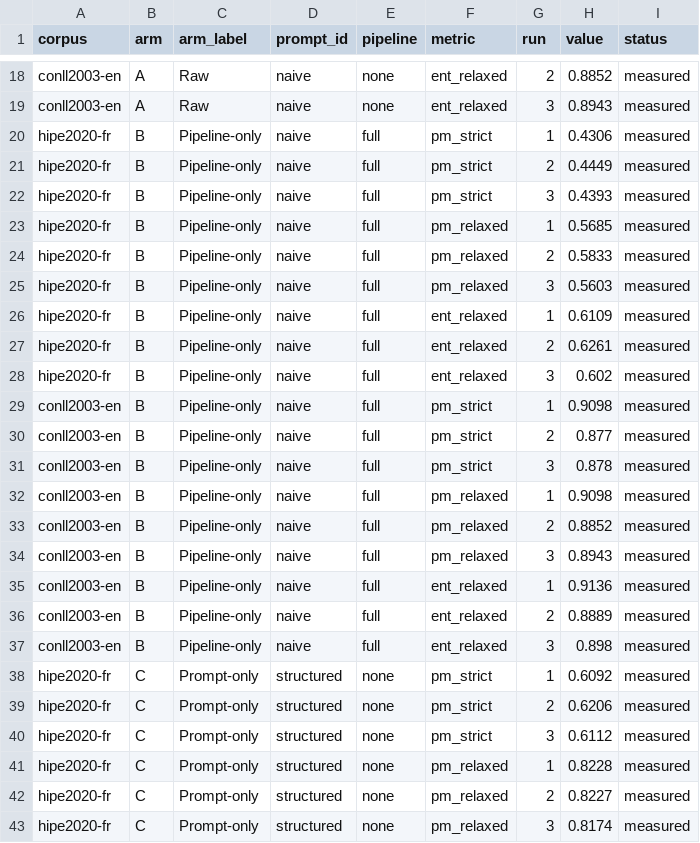
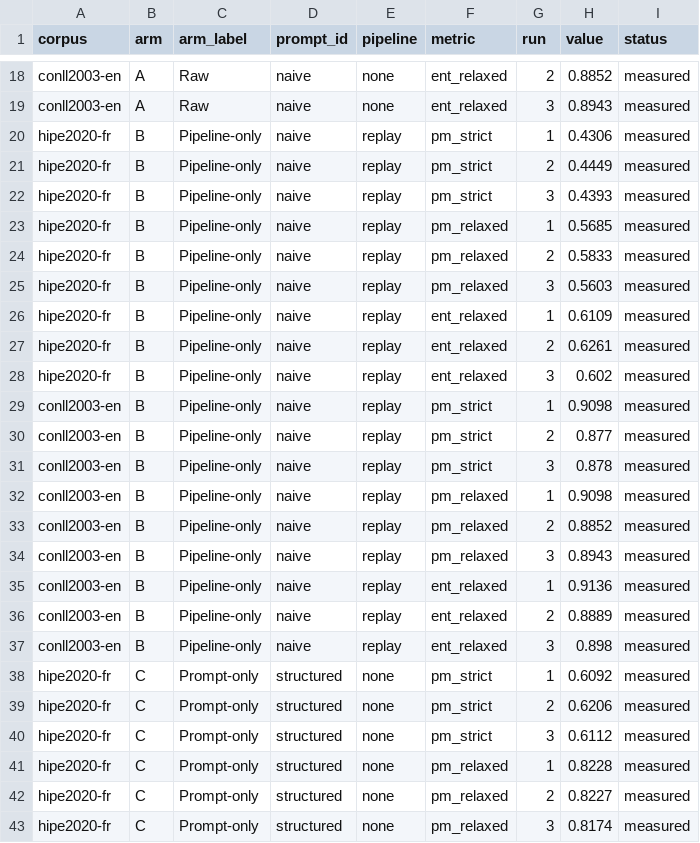
Before and after one commit to sebastienfouss/sole-ner-benchmark, a CSV file: results/results_long.csv, drawn as a sheet; only a part is shown, gaps mark what is left out; the diff covers the shown part only.

```diff
--- a/results/results_long.csv
+++ b/results/results_long.csv
@@ -19,20 +19,20 @@ conll2003-en,A,Raw,naive,none,ent_relaxed,2,0.8852,measured
 conll2003-en,A,Raw,naive,none,ent_relaxed,3,0.8943,measured
-hipe2020-fr,B,Pipeline-only,naive,full,pm_strict,1,0.4306,measured
-hipe2020-fr,B,Pipeline-only,naive,full,pm_strict,2,0.4449,measured
-hipe2020-fr,B,Pipeline-only,naive,full,pm_strict,3,0.4393,measured
-hipe2020-fr,B,Pipeline-only,naive,full,pm_relaxed,1,0.5685,measured
-hipe2020-fr,B,Pipeline-only,naive,full,pm_relaxed,2,0.5833,measured
-hipe2020-fr,B,Pipeline-only,naive,full,pm_relaxed,3,0.5603,measured
-hipe2020-fr,B,Pipeline-only,naive,full,ent_relaxed,1,0.6109,measured
-hipe2020-fr,B,Pipeline-only,naive,full,ent_relaxed,2,0.6261,measured
-hipe2020-fr,B,Pipeline-only,naive,full,ent_relaxed,3,0.602,measured
-conll2003-en,B,Pipeline-only,naive,full,pm_strict,1,0.9098,measured
-conll2003-en,B,Pipeline-only,naive,full,pm_strict,2,0.877,measured
-conll2003-en,B,Pipeline-only,naive,full,pm_strict,3,0.878,measured
-conll2003-en,B,Pipeline-only,naive,full,pm_relaxed,1,0.9098,measured
-conll2003-en,B,Pipeline-only,naive,full,pm_relaxed,2,0.8852,measured
-conll2003-en,B,Pipeline-only,naive,full,pm_relaxed,3,0.8943,measured
-conll2003-en,B,Pipeline-only,naive,full,ent_relaxed,1,0.9136,measured
-conll2003-en,B,Pipeline-only,naive,full,ent_relaxed,2,0.8889,measured
-conll2003-en,B,Pipeline-only,naive,full,ent_relaxed,3,0.898,measured
+hipe2020-fr,B,Pipeline-only,naive,replay,pm_strict,1,0.4306,measured
+hipe2020-fr,B,Pipeline-only,naive,replay,pm_strict,2,0.4449,measured
+hipe2020-fr,B,Pipeline-only,naive,replay,pm_strict,3,0.4393,measured
+hipe2020-fr,B,Pipeline-only,naive,replay,pm_relaxed,1,0.5685,measured
+hipe2020-fr,B,Pipeline-only,naive,replay,pm_relaxed,2,0.5833,measured
+hipe2020-fr,B,Pipeline-only,naive,replay,pm_relaxed,3,0.5603,measured
+hipe2020-fr,B,Pipeline-only,naive,replay,ent_relaxed,1,0.6109,measured
+hipe2020-fr,B,Pipeline-only,naive,replay,ent_relaxed,2,0.6261,measured
+hipe2020-fr,B,Pipeline-only,naive,replay,ent_relaxed,3,0.602,measured
+conll2003-en,B,Pipeline-only,naive,replay,pm_strict,1,0.9098,measured
+conll2003-en,B,Pipeline-only,naive,replay,pm_strict,2,0.877,measured
+conll2003-en,B,Pipeline-only,naive,replay,pm_strict,3,0.878,measured
+conll2003-en,B,Pipeline-only,naive,replay,pm_relaxed,1,0.9098,measured
+conll2003-en,B,Pipeline-only,naive,replay,pm_relaxed,2,0.8852,measured
+conll2003-en,B,Pipeline-only,naive,replay,pm_relaxed,3,0.8943,measured
+conll2003-en,B,Pipeline-only,naive,replay,ent_relaxed,1,0.9136,measured
+conll2003-en,B,Pipeline-only,naive,replay,ent_relaxed,2,0.8889,measured
+conll2003-en,B,Pipeline-only,naive,replay,ent_relaxed,3,0.898,measured
 hipe2020-fr,C,Prompt-only,structured,none,pm_strict,1,0.6092,measured
```
Also changed, not shown: 9 edited cells elsewhere in this file, results/arm_ablation_phase1_complete.csv, 7 other files.
